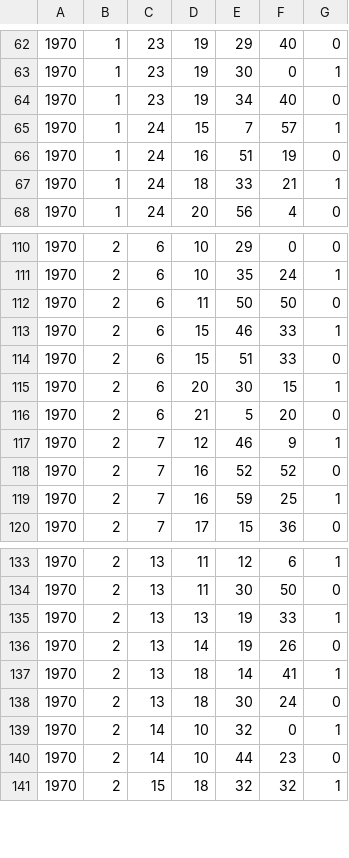
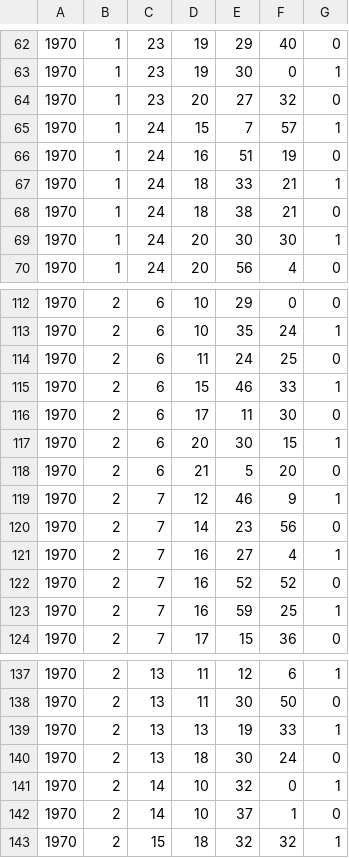
Before and after one commit to RileyBGrant/Network_Controller, a CSV file: logs/CSVs/646464646431.csv, drawn as a sheet; only a part is shown, gaps mark what is left out; the diff covers the shown part only.

```diff
--- a/logs/CSVs/646464646431.csv
+++ b/logs/CSVs/646464646431.csv
@@ -63,3 +63,3 @@
 1970,1,23,19,30,0,1
-1970,1,23,19,34,40,0
+1970,1,23,20,27,32,0
 1970,1,24,15,7,57,1
@@ -67,2 +67,4 @@
 1970,1,24,18,33,21,1
+1970,1,24,18,38,21,0
+1970,1,24,20,30,30,1
 1970,1,24,20,56,4,0
@@ -111,5 +113,5 @@
 1970,2,6,10,35,24,1
-1970,2,6,11,50,50,0
+1970,2,6,11,24,25,0
 1970,2,6,15,46,33,1
-1970,2,6,15,51,33,0
+1970,2,6,17,11,30,0
 1970,2,6,20,30,15,1
@@ -117,2 +119,4 @@
 1970,2,7,12,46,9,1
+1970,2,7,14,23,56,0
+1970,2,7,16,27,4,1
 1970,2,7,16,52,52,0
@@ -135,7 +139,5 @@
 1970,2,13,13,19,33,1
-1970,2,13,14,19,26,0
-1970,2,13,18,14,41,1
 1970,2,13,18,30,24,0
 1970,2,14,10,32,0,1
-1970,2,14,10,44,23,0
+1970,2,14,10,37,1,0
 1970,2,15,18,32,32,1
```
Also changed, not shown: 50 edited cells elsewhere in this file, logs/CSVs/64646464642d.csv, logs/CSVs/64646464642e.csv, 34 other files.
